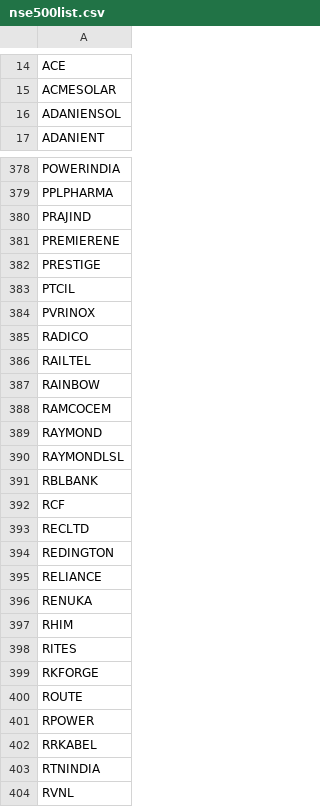
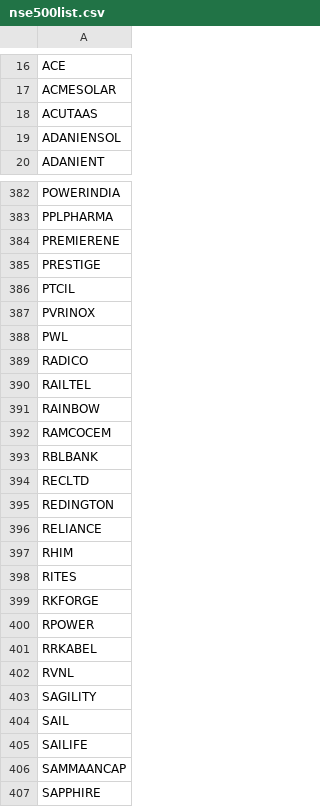
Before and after one commit to nikunj2021/EMA-Screener-, a CSV file: StockList/nse500list.csv, drawn as a sheet; only a part is shown, gaps mark what is left out; the shorter side is filled out with more unchanged rows; removed rows and columns are numbered as before the commit, all else as after; the diff covers the shown part only; the diff names each change by its address in the sheet, - before the commit and + after, or states it on an @@ line.

Commit message:
Update nse500list.csv

```diff
--- a/StockList/nse500list.csv
+++ b/StockList/nse500list.csv
+row 18: ACUTAAS
-row 380: PRAJIND
+row 388: PWL
-row 389: RAYMOND
-row 390: RAYMONDLSL
-row 392: RCF
-row 396: RENUKA
-row 400: ROUTE
-row 403: RTNINDIA
```
Also changed, not shown: 41 added rows, 36 removed rows, 2 moved rows and 3 edited cells elsewhere in this file.
